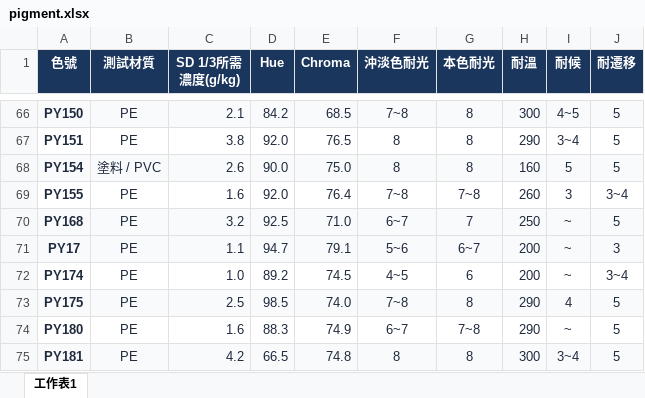
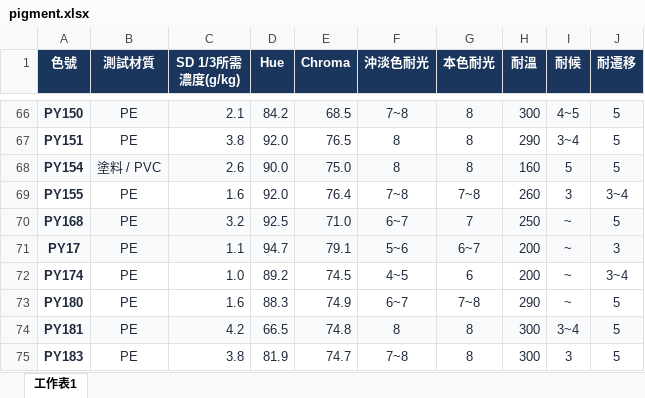
Before and after one commit to sam880606/hwashine, an Excel workbook: pigment.xlsx, sheet 工作表1, drawn as a sheet; only a part is shown, gaps mark what is left out; the shorter side is filled out with more unchanged rows; values as stored, in another font and other column widths than the file's, no borders; conditional formats not drawn; the diff names each change by its address in the sheet, - before the commit and + after, or states it on an @@ line.

Commit message:
Add files via upload

```diff
--- a/pigment.xlsx (sheet 工作表1)
+++ b/pigment.xlsx (sheet 工作表1)
-row 73: PY175 | PE | 2.5 | 98.5 | 74.0 | 7~8 | 8 | 290 | 4 | 5
```
